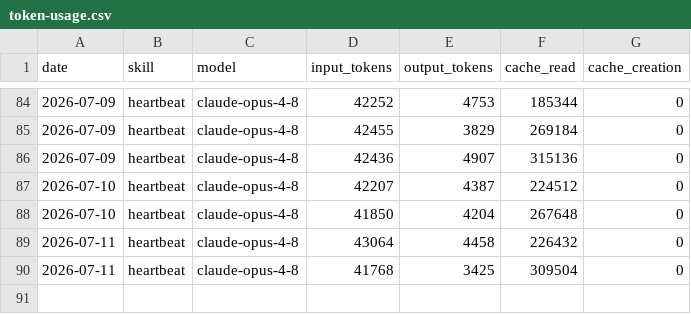
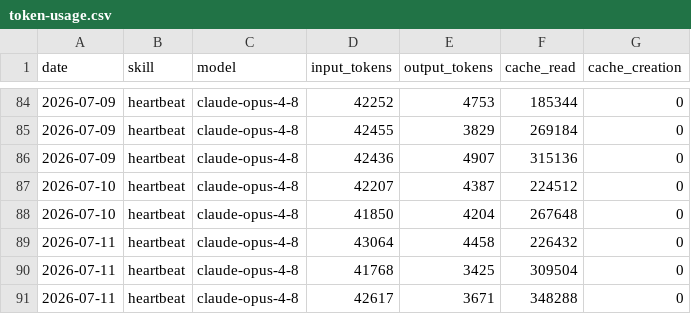
Before and after one commit to UIZorrot/aeon, a CSV file: memory/token-usage.csv, drawn as a sheet; only a part is shown, gaps mark what is left out; the diff names each change by its address in the sheet, - before the commit and + after, or states it on an @@ line.

Commit message:
chore(heartbeat): auto-commit 2026-07-11

```diff
--- a/memory/token-usage.csv
+++ b/memory/token-usage.csv
+row 91: 2026-07-11 | heartbeat | claude-opus-4-8 | 42617 | 3671 | 348288 | 0
```
Also changed, not shown: 3 other files.
